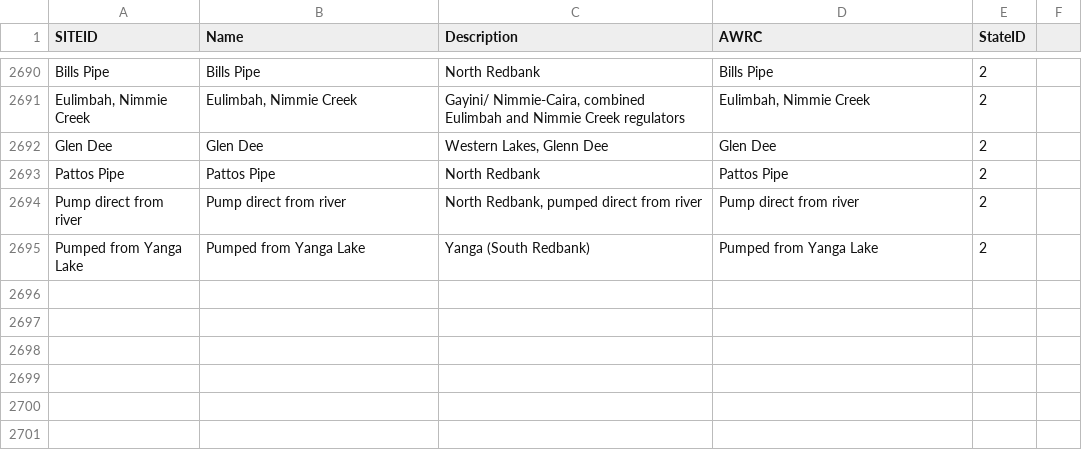
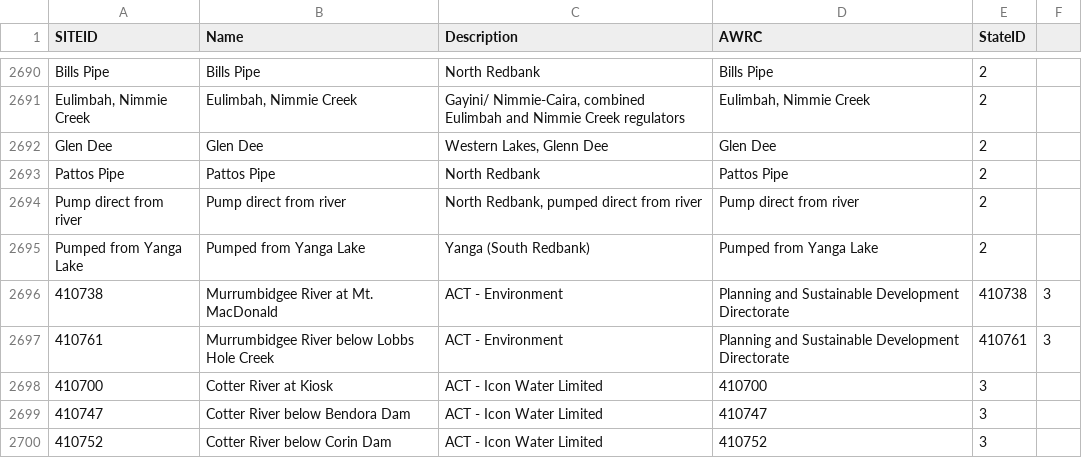
Before and after one commit to MDBAuth/EWR_tool, a CSV file: py_ewr/model_metadata/SiteID_MDBA.csv, drawn as a sheet; only a part is shown, gaps mark what is left out; the diff names each change by its address in the sheet, - before the commit and + after, or states it on an @@ line.

Commit message:
Update SiteID_MDBA.csv
Adding ACT gauges to SiteID_MDBA.csv.

```diff
--- a/py_ewr/model_metadata/SiteID_MDBA.csv
+++ b/py_ewr/model_metadata/SiteID_MDBA.csv
+row 2696: 410738 | Murrumbidgee River at Mt. MacDonald | ACT - Environment | Planning and Sustainable Development Directorate | 410738 | 3
+row 2697: 410761 | Murrumbidgee River below Lobbs Hole Creek | ACT - Environment | Planning and Sustainable Development Directorate | 410761 | 3
+row 2698: 410700 | Cotter River at Kiosk | ACT - Icon Water Limited | 410700 | 3
+row 2699: 410747 | Cotter River below Bendora Dam | ACT - Icon Water Limited | 410747 | 3
+row 2700: 410752 | Cotter River below Corin Dam | ACT - Icon Water Limited | 410752 | 3
```
